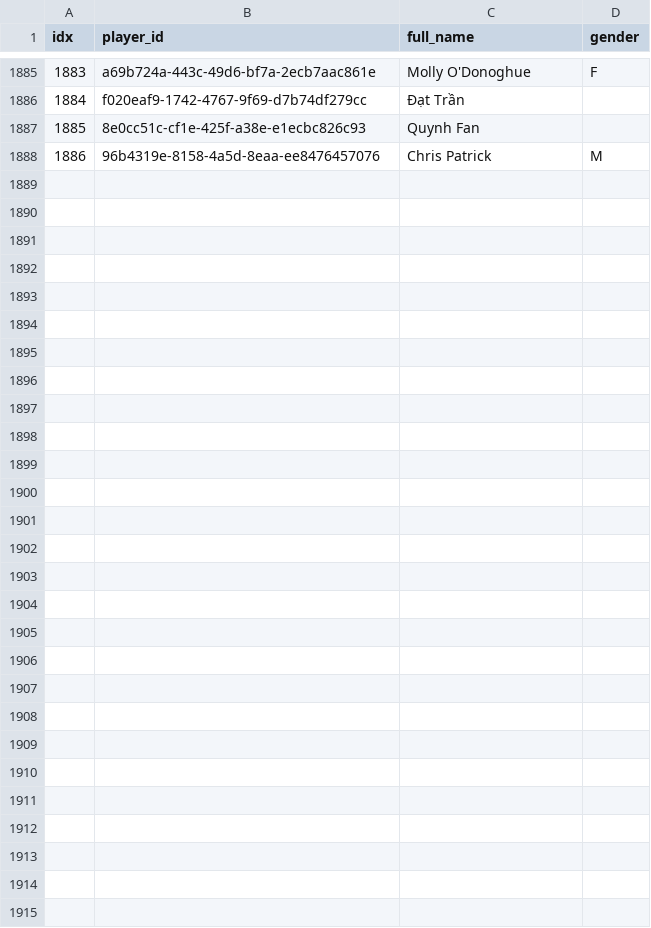
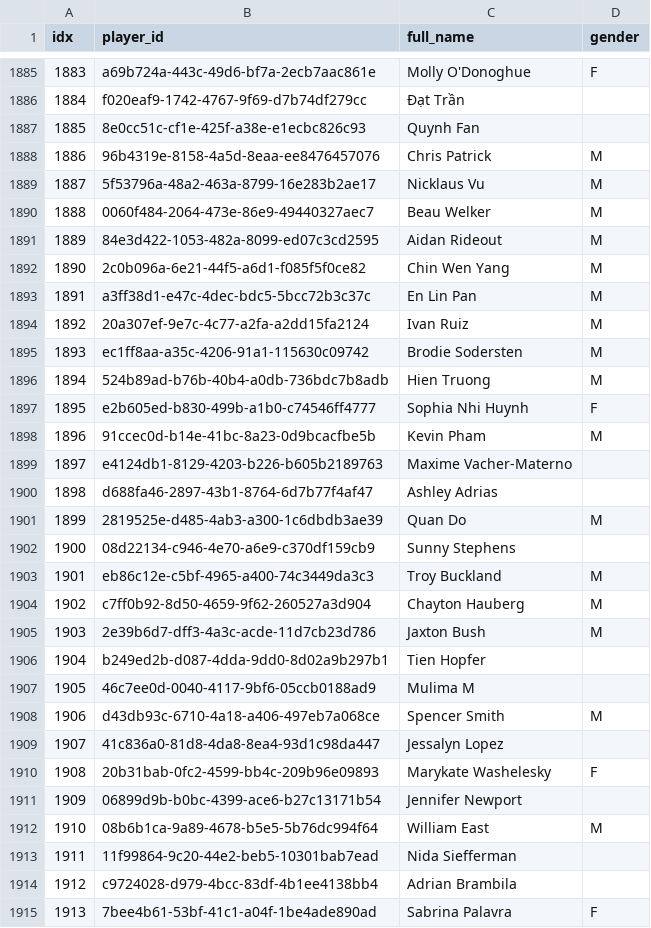
Before and after one commit to chad-murphy-data/pickleball, a CSV file: data/model_players.csv, drawn as a sheet; only a part is shown, gaps mark what is left out; the diff names each change by its address in the sheet, - before the commit and + after, or states it on an @@ line.

```diff
--- a/data/model_players.csv
+++ b/data/model_players.csv
+row 1889: 1887 | 5f53796a-48a2-463a-8799-16e283b2ae17 | Nicklaus Vu | M
+row 1890: 1888 | 0060f484-2064-473e-86e9-49440327aec7 | Beau Welker | M
+row 1891: 1889 | 84e3d422-1053-482a-8099-ed07c3cd2595 | Aidan Rideout | M
+row 1892: 1890 | 2c0b096a-6e21-44f5-a6d1-f085f5f0ce82 | Chin Wen Yang | M
+row 1893: 1891 | a3ff38d1-e47c-4dec-bdc5-5bcc72b3c37c | En Lin Pan | M
+row 1894: 1892 | 20a307ef-9e7c-4c77-a2fa-a2dd15fa2124 | Ivan Ruiz | M
+row 1895: 1893 | ec1ff8aa-a35c-4206-91a1-115630c09742 | Brodie Sodersten | M
+row 1896: 1894 | 524b89ad-b76b-40b4-a0db-736bdc7b8adb | Hien Truong | M
+row 1897: 1895 | e2b605ed-b830-499b-a1b0-c74546ff4777 | Sophia Nhi Huynh | F
+row 1898: 1896 | 91ccec0d-b14e-41bc-8a23-0d9bcacfbe5b | Kevin Pham | M
+row 1899: 1897 | e4124db1-8129-4203-b226-b605b2189763 | Maxime Vacher-Materno
+row 1900: 1898 | d688fa46-2897-43b1-8764-6d7b77f4af47 | Ashley Adrias
+row 1901: 1899 | 2819525e-d485-4ab3-a300-1c6dbdb3ae39 | Quan Do | M
+row 1902: 1900 | 08d22134-c946-4e70-a6e9-c370df159cb9 | Sunny Stephens
+row 1903: 1901 | eb86c12e-c5bf-4965-a400-74c3449da3c3 | Troy Buckland | M
+row 1904: 1902 | c7ff0b92-8d50-4659-9f62-260527a3d904 | Chayton Hauberg | M
+row 1905: 1903 | 2e39b6d7-dff3-4a3c-acde-11d7cb23d786 | Jaxton Bush | M
+row 1906: 1904 | b249ed2b-d087-4dda-9dd0-8d02a9b297b1 | Tien Hopfer
+row 1907: 1905 | 46c7ee0d-0040-4117-9bf6-05ccb0188ad9 | Mulima M
+row 1908: 1906 | d43db93c-6710-4a18-a406-497eb7a068ce | Spencer Smith | M
+row 1909: 1907 | 41c836a0-81d8-4da8-8ea4-93d1c98da447 | Jessalyn Lopez
+row 1910: 1908 | 20b31bab-0fc2-4599-bb4c-209b96e09893 | Marykate Washelesky | F
+row 1911: 1909 | 06899d9b-b0bc-4399-ace6-b27c13171b54 | Jennifer Newport
+row 1912: 1910 | 08b6b1ca-9a89-4678-b5e5-5b76dc994f64 | William East | M
+row 1913: 1911 | 11f99864-9c20-44e2-beb5-10301bab7ead | Nida Siefferman
+row 1914: 1912 | c9724028-d979-4bcc-83df-4b1ee4138bb4 | Adrian Brambila
+row 1915: 1913 | 7bee4b61-53bf-41c1-a04f-1be4ade890ad | Sabrina Palavra | F
```
Also changed, not shown: data/v2_dyads.csv, data/v2_players.csv, 4 other files.
